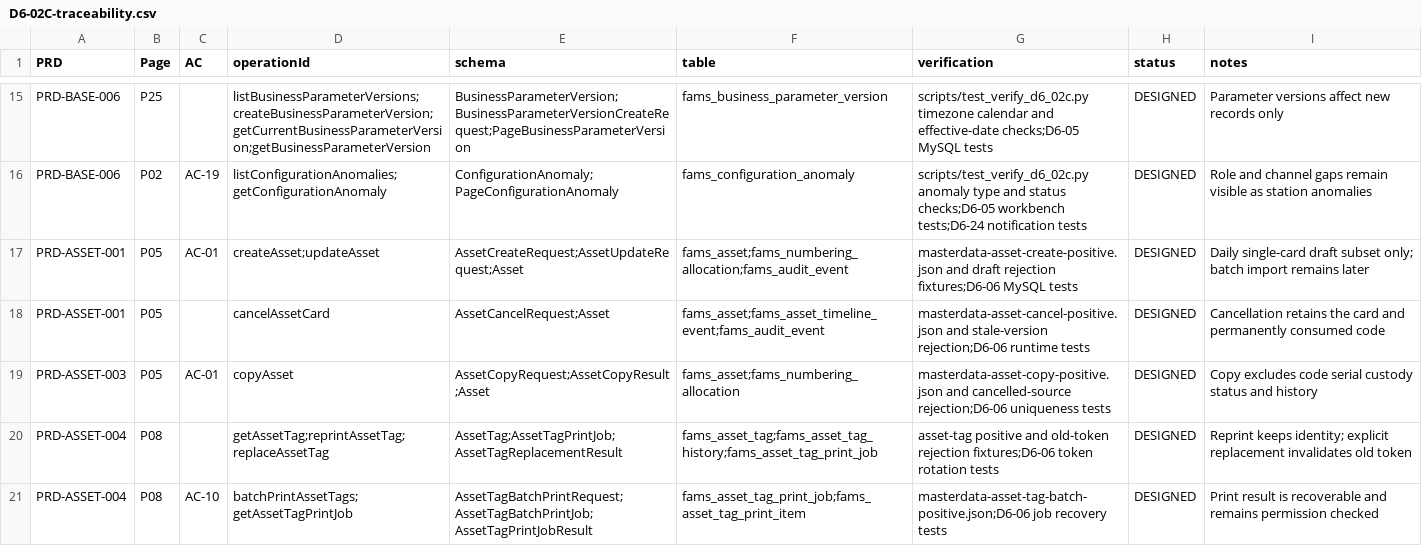
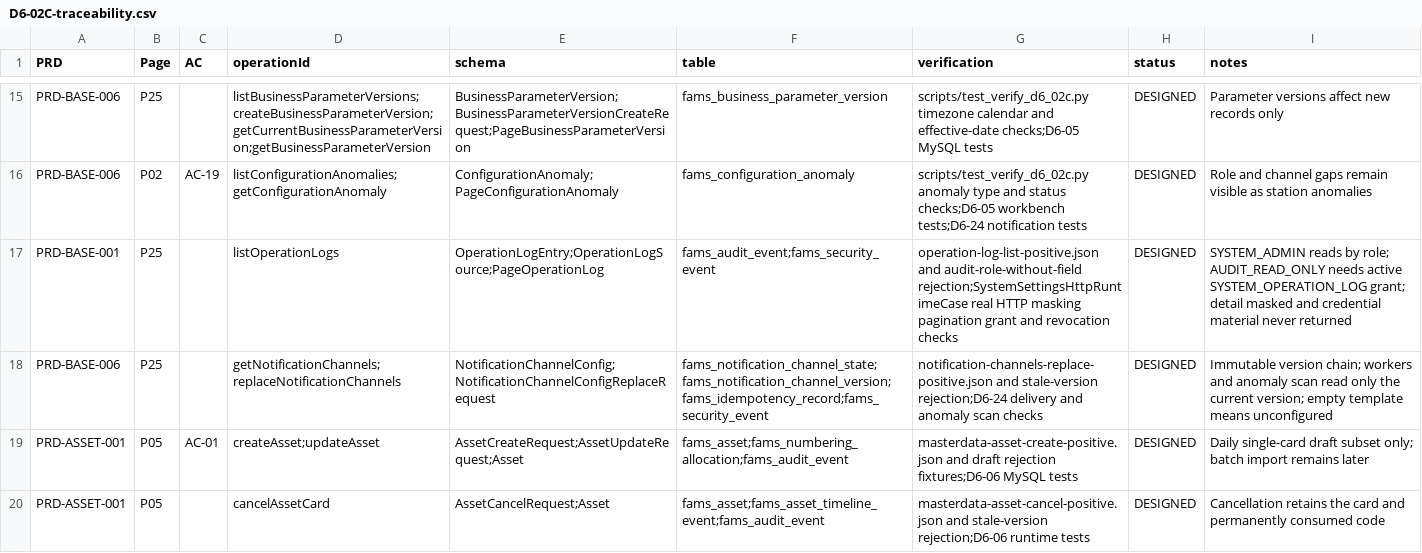
Before and after one commit to LiXuD/fams-manage, a CSV file: docs/development/D6-02C-traceability.csv, drawn as a sheet; only a part is shown, gaps mark what is left out; the shorter side is filled out with more unchanged rows; the diff names each change by its address in the sheet, - before the commit and + after, or states it on an @@ line.

Commit message:
feat(masterdata): 补齐 P25 通知通道配置与系统操作日志只读查询
背景：P25 系统设置尚缺通知通道管理与系统操作日志两个入口；提醒投递与配置异常
扫描此前依赖环境属性，无法在线调整通道。
主要变化：契约新增 operation-logs 只读查询与 notification-channels 读取/替换
及 6 个示例；V86 通道配置单例状态与版本表（活跃槽唯一、模板格式约束）；日志为
业务+安全审计合并投影，事务内实时重验会话与授权，SYSTEM_ADMIN 按角色天然可读，
AUDIT_READ_ONLY 须持当前 SYSTEM_OPERATION_LOG 字段授权，响应统一脱敏手机号与
凭证类键值；通道替换走版本守卫与幂等指纹并写安全审计，投递 worker 与异常扫描
改读数据库当前生效版本；Web 新增两个管理视图、路由与导航及 9 项测试；产品门禁
登记 SystemSettingsHttpRuntimeCase 真实 HTTP 运行用例。
验证：D6-02C 完整契约门禁复跑退出 0；新运行用例真实 MySQL 全链通过；Web 定向
门禁（测试/eslint/vue-tsc/build）通过；真实 Chrome 隔离库完成读取、脱敏、分页、
授权→撤权 401/403 与通道版本链取证。

Agent-Task: P25 系统设置补齐（通知通道管理与系统操作日志只读查询）
Agent-Model: 无法核实
Agent-Decision: 日志授权按用户裁定"管理员天然+审计需授权"；通道配置按用户裁定落数据库表+管理页并退役环境属性
Agent-Limitation: 浏览器授权演示经用户批准后在隔离容器执行；应用内浏览器面板未打开导致截图未保存，证据以结构化快照与数据库核对为准

```diff
--- a/docs/development/D6-02C-traceability.csv
+++ b/docs/development/D6-02C-traceability.csv
+row 17: PRD-BASE-001 | P25 |  | listOperationLogs | OperationLogEntry;OperationLogSource;PageOperationLog | fams_audit_event;fams_security_event | operation-log-list-positive.json and audit-role-without-field rejection;SystemSettingsHttpRuntimeCase real HTTP masking pagination grant and revocation checks | DESIGNED | SYSTEM_ADMIN reads by role; AUDIT_READ_ONLY needs active SYSTEM_OPERATION_LOG grant; detail masked and credential material never returned
+row 18: PRD-BASE-006 | P25 |  | getNotificationChannels;replaceNotificationChannels | NotificationChannelConfig;NotificationChannelConfigReplaceRequest | fams_notification_channel_state;fams_notification_channel_version;fams_idempotency_record;fams_security_event | notification-channels-replace-positive.json and stale-version rejection;D6-24 delivery and anomaly scan checks | DESIGNED | Immutable version chain; workers and anomaly scan read only the current version; empty template means unconfigured
```
Also changed, not shown: 32 other files.
